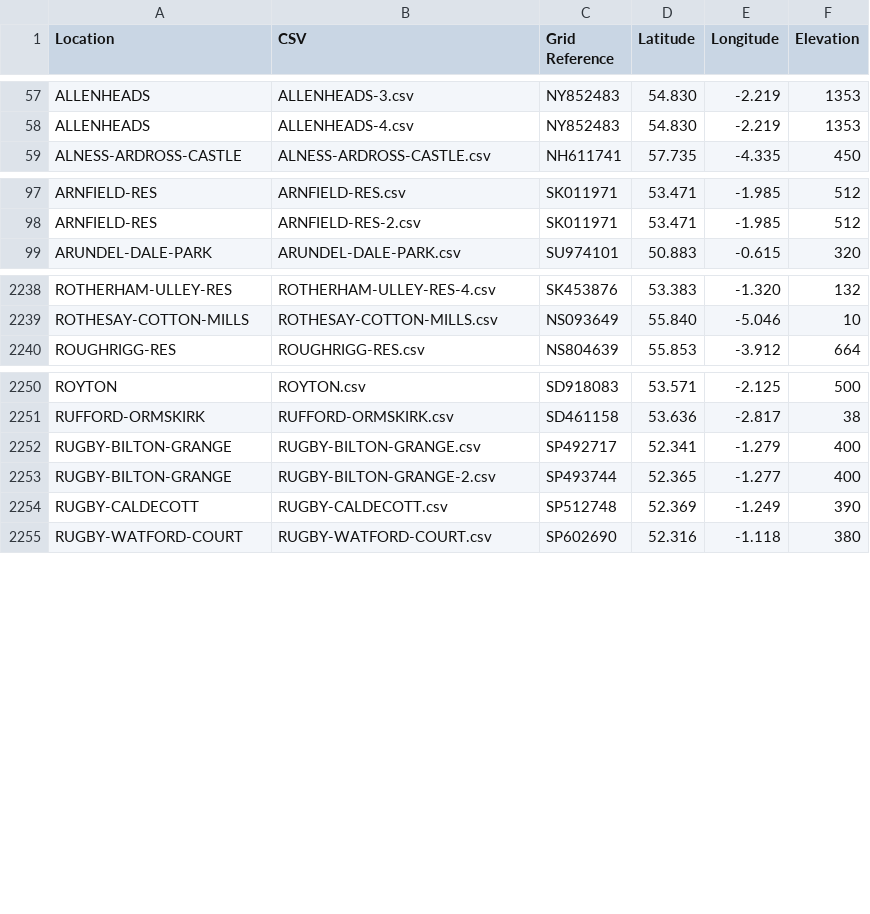
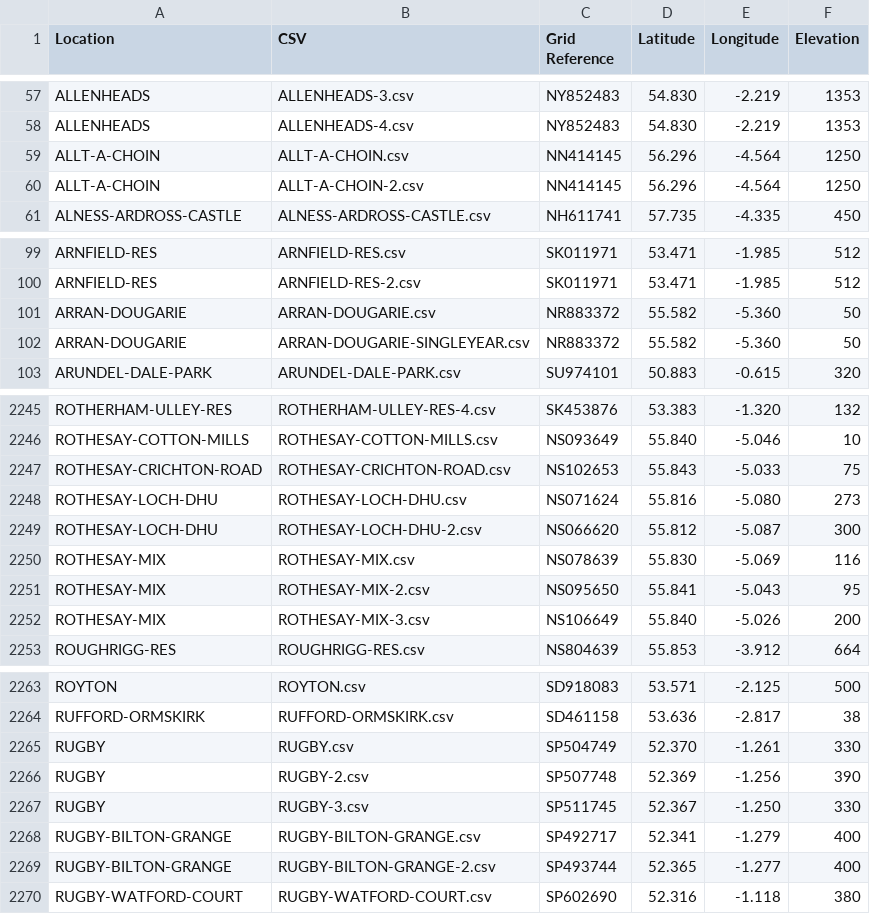
Before and after one commit to rjmeats/BritishRainfall, a CSV file: Locations/Rainfall-Rescue-Grid-Refs.csv, drawn as a sheet; only a part is shown, gaps mark what is left out; removed rows and columns are numbered as before the commit, all else as after; the diff covers the shown part only; the diff names each change by its address in the sheet, - before the commit and + after, or states it on an @@ line.

Commit message:
Update locations list

```diff
--- a/Locations/Rainfall-Rescue-Grid-Refs.csv
+++ b/Locations/Rainfall-Rescue-Grid-Refs.csv
+row 59: ALLT-A-CHOIN | ALLT-A-CHOIN.csv | NN414145 | 56.296 | -4.564 | 1250
+row 60: ALLT-A-CHOIN | ALLT-A-CHOIN-2.csv | NN414145 | 56.296 | -4.564 | 1250
+row 101: ARRAN-DOUGARIE | ARRAN-DOUGARIE.csv | NR883372 | 55.582 | -5.360 | 50
+row 102: ARRAN-DOUGARIE | ARRAN-DOUGARIE-SINGLEYEAR.csv | NR883372 | 55.582 | -5.360 | 50
+row 2247: ROTHESAY-CRICHTON-ROAD | ROTHESAY-CRICHTON-ROAD.csv | NS102653 | 55.843 | -5.033 | 75
+row 2248: ROTHESAY-LOCH-DHU | ROTHESAY-LOCH-DHU.csv | NS071624 | 55.816 | -5.080 | 273
+row 2249: ROTHESAY-LOCH-DHU | ROTHESAY-LOCH-DHU-2.csv | NS066620 | 55.812 | -5.087 | 300
+row 2250: ROTHESAY-MIX | ROTHESAY-MIX.csv | NS078639 | 55.830 | -5.069 | 116
+row 2251: ROTHESAY-MIX | ROTHESAY-MIX-2.csv | NS095650 | 55.841 | -5.043 | 95
+row 2252: ROTHESAY-MIX | ROTHESAY-MIX-3.csv | NS106649 | 55.840 | -5.026 | 200
+row 2265: RUGBY | RUGBY.csv | SP504749 | 52.370 | -1.261 | 330
+row 2266: RUGBY | RUGBY-2.csv | SP507748 | 52.369 | -1.256 | 390
+row 2267: RUGBY | RUGBY-3.csv | SP511745 | 52.367 | -1.250 | 330
-row 2254: RUGBY-CALDECOTT | RUGBY-CALDECOTT.csv | SP512748 | 52.369 | -1.249 | 390
```
Also changed, not shown: 3 added rows elsewhere in this file, 4 other files.
